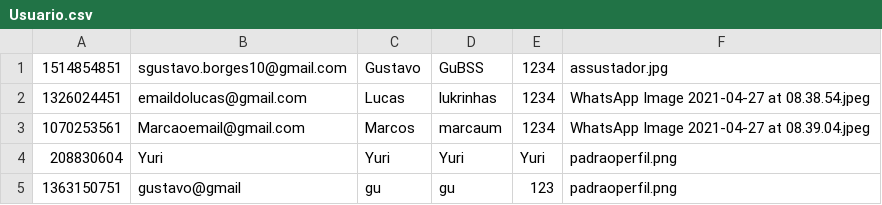
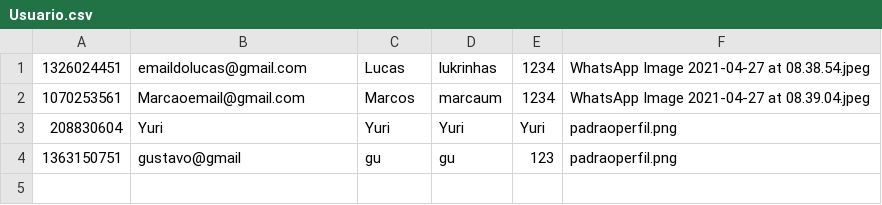
Before and after one commit to GustavoBorgesSouza/ProjetoInstaDev, a CSV file: Database/Usuario.csv, drawn as a sheet.

```diff
--- a/Database/Usuario.csv
+++ b/Database/Usuario.csv
@@ -1,2 +1 @@
-1514854851;sgustavo.borges10@gmail.com;Gustavo;GuBSS;1234;assustador.jpg
 1326024451;emaildolucas@gmail.com;Lucas;lukrinhas;1234;WhatsApp Image 2021-04-27 at 08.38.54.jpeg
```
Also changed, not shown: 4 other files.
